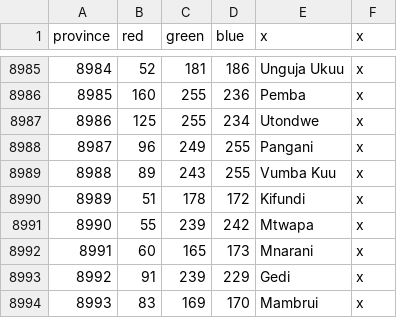
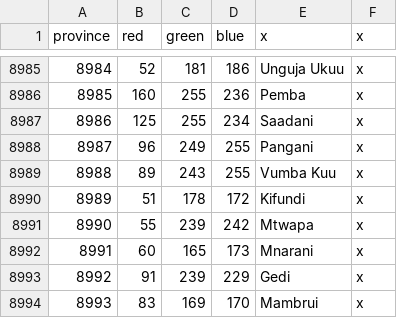
Before and after one commit to LeRoi6/Africa-Universalis-Modding-Community, a CSV file: map/definition.csv, drawn as a sheet; only a part is shown, gaps mark what is left out.

Commit message:
Saadani Part 2

```diff
--- a/map/definition.csv
+++ b/map/definition.csv
@@ -8986,3 +8986,3 @@ province;red;green;blue;x;x
 8985;160;255;236;Pemba;x
-8986;125;255;234;Utondwe;x
+8986;125;255;234;Saadani;x
 8987;96;249;255;Pangani;x
```
Also changed, not shown: 1 other file.
